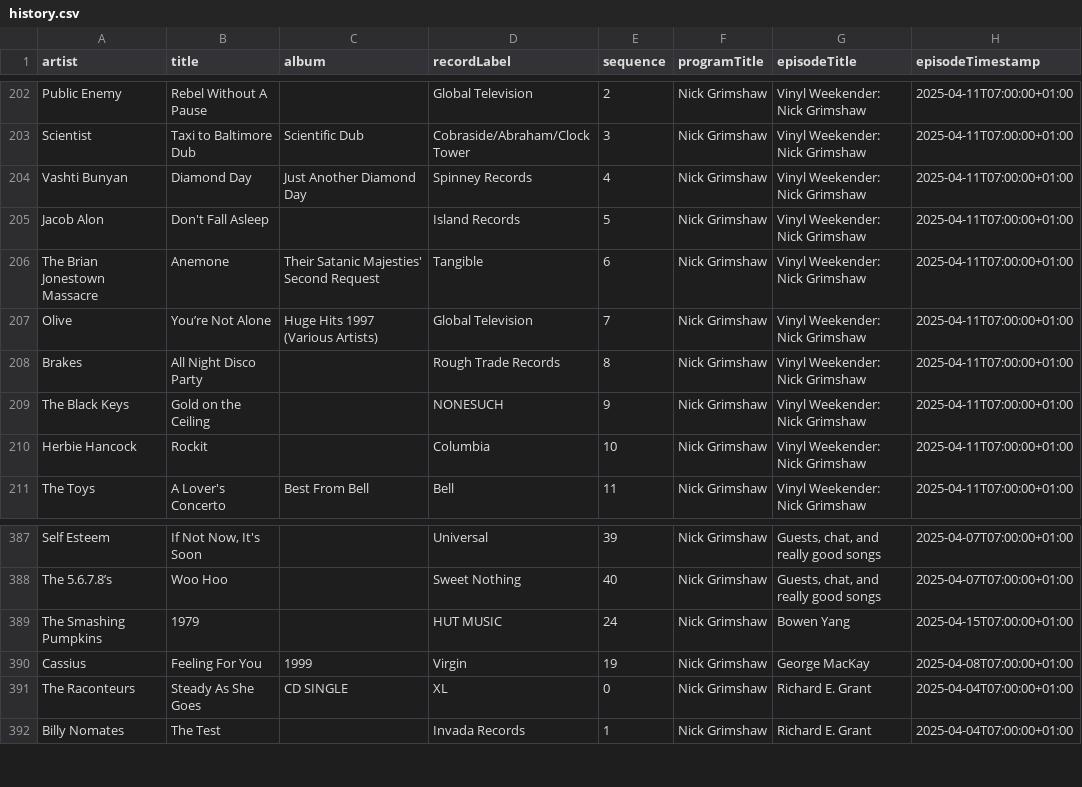
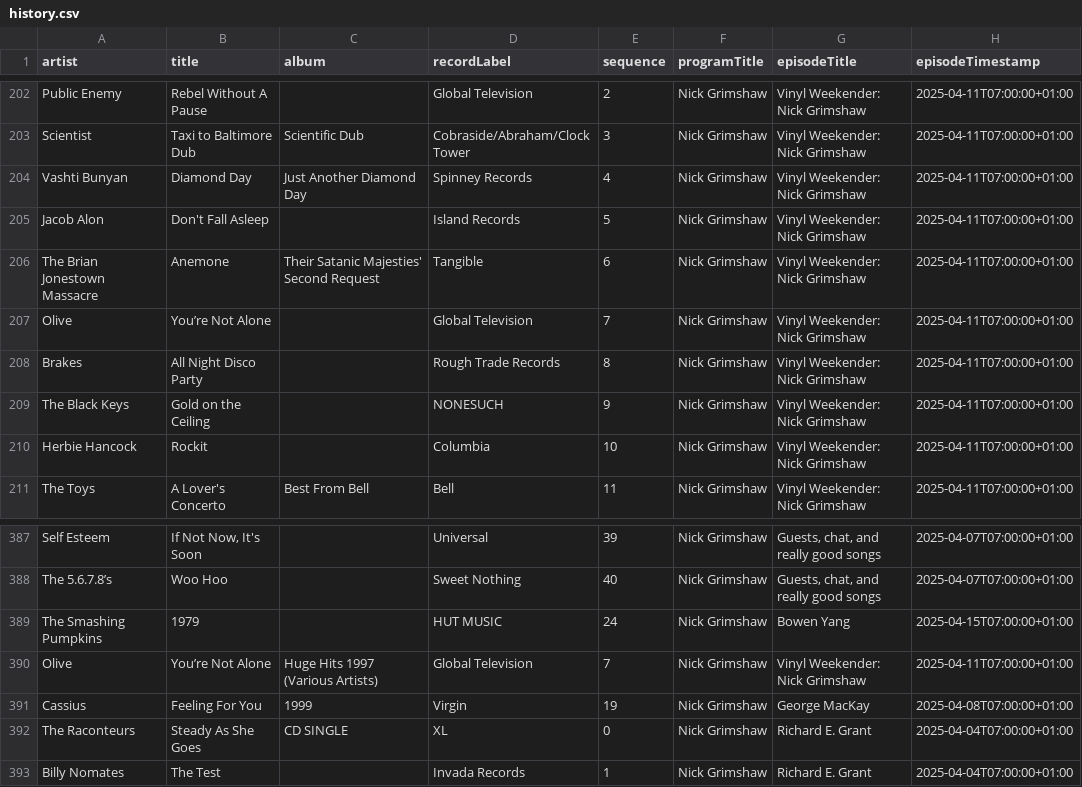
Before and after one commit to laminthurein1411/bbc-radio-playlist-history, a CSV file: history.csv, drawn as a sheet; only a part is shown, gaps mark what is left out.

```diff
--- a/history.csv
+++ b/history.csv
@@ -206,3 +206,3 @@ Jacob Alon,Don't Fall Asleep,,Island Records,5,Nick Grimshaw,Vinyl Weekender: Ni
 The Brian Jonestown Massacre,Anemone,Their Satanic Majesties' Second Request,Tangible,6,Nick Grimshaw,Vinyl Weekender: Nick Grimshaw,2025-04-11T07:00:00+01:00
-Olive,You’re Not Alone,Huge Hits 1997  (Various Artists),Global Television,7,Nick Grimshaw,Vinyl Weekender: Nick Grimshaw,2025-04-11T07:00:00+01:00
+Olive,You’re Not Alone,,Global Television,7,Nick Grimshaw,Vinyl Weekender: Nick Grimshaw,2025-04-11T07:00:00+01:00
 Brakes,All Night Disco Party,,Rough Trade Records,8,Nick Grimshaw,Vinyl Weekender: Nick Grimshaw,2025-04-11T07:00:00+01:00
@@ -389,2 +389,3 @@ The 5.6.7.8’s,Woo Hoo,,Sweet Nothing,40,Nick Grimshaw,"Guests, chat, and reall
 The Smashing Pumpkins,1979,,HUT MUSIC,24,Nick Grimshaw,Bowen Yang,2025-04-15T07:00:00+01:00
+Olive,You’re Not Alone,Huge Hits 1997  (Various Artists),Global Television,7,Nick Grimshaw,Vinyl Weekender: Nick Grimshaw,2025-04-11T07:00:00+01:00
 Cassius,Feeling For You,1999,Virgin,19,Nick Grimshaw,George MacKay,2025-04-08T07:00:00+01:00
```
